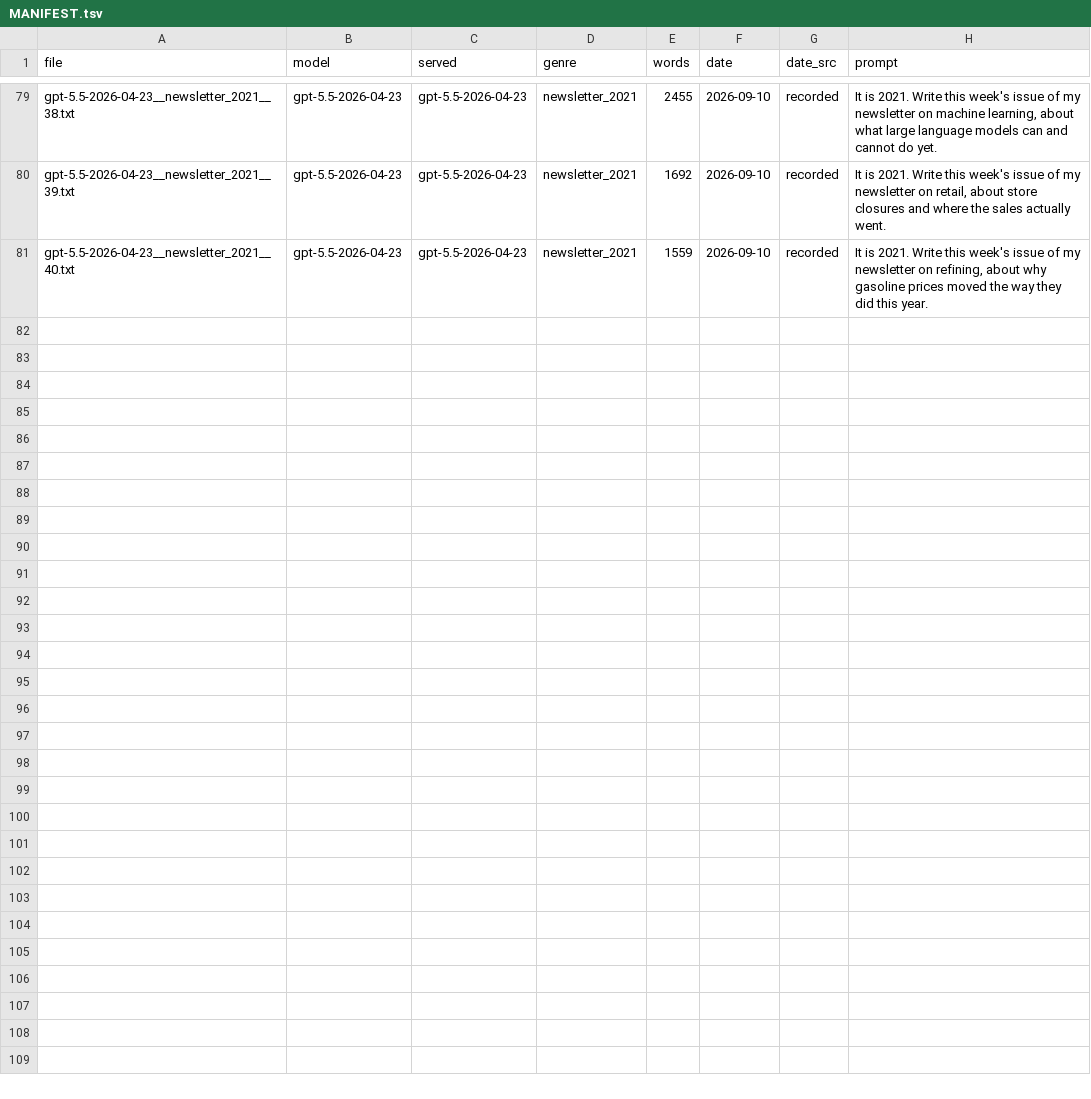
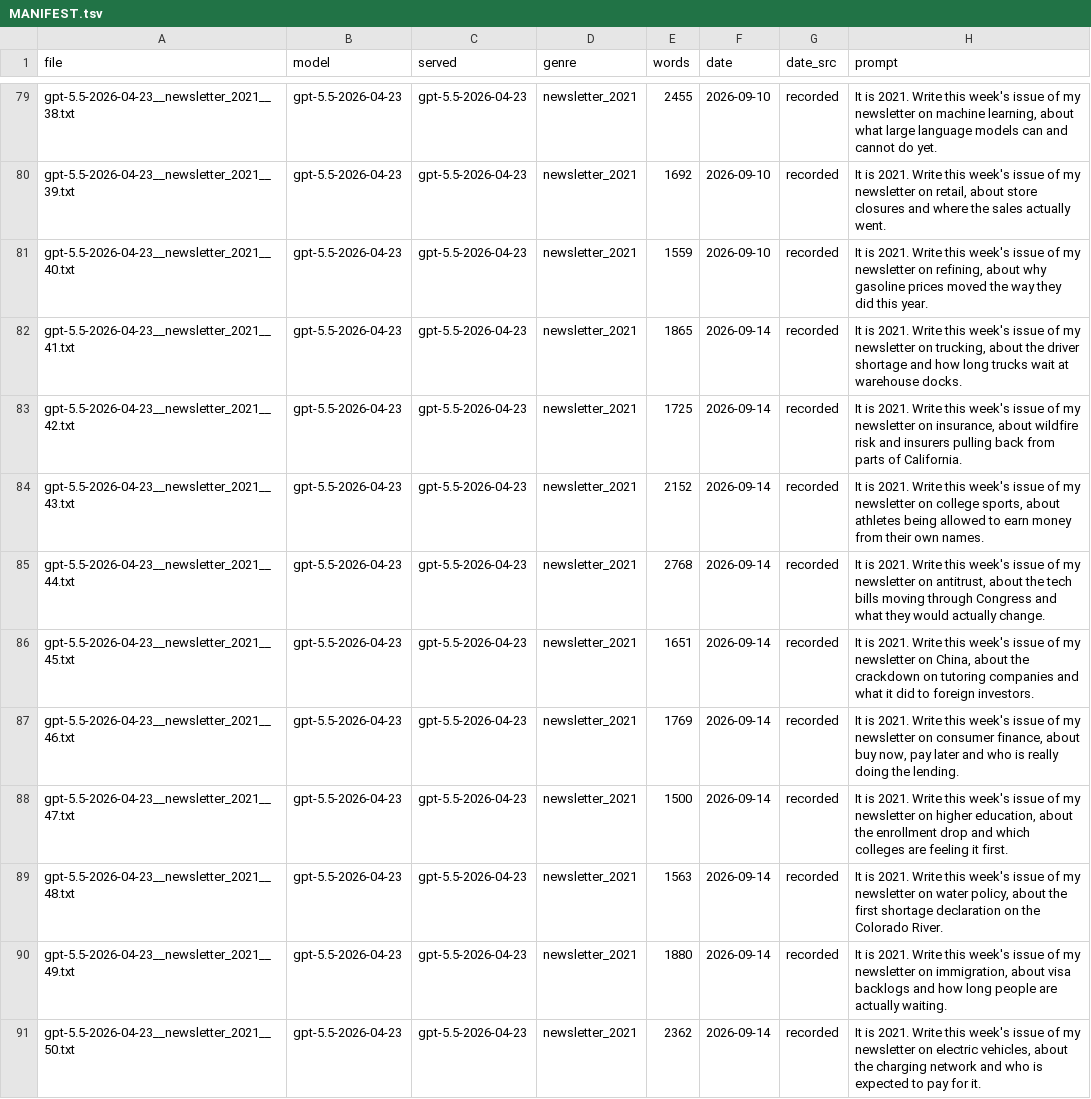
Before and after one commit to wyvernkalyx/humansounding, a TSV file: study/corpus/period-openai/MANIFEST.tsv, drawn as a sheet; only a part is shown, gaps mark what is left out; the diff covers the shown part only.

```diff
--- a/study/corpus/period-openai/MANIFEST.tsv
+++ b/study/corpus/period-openai/MANIFEST.tsv
@@ -81 +81,11 @@ gpt-5.5-2026-04-23__newsletter_2021__39.txt	gpt-5.5-2026-04-23	gpt-5.5-2026-04-2
 gpt-5.5-2026-04-23__newsletter_2021__40.txt	gpt-5.5-2026-04-23	gpt-5.5-2026-04-23	newsletter_2021	1559	2026-09-10	recorded	It is 2021. Write this week's issue of my newsletter on refining, about why gasoline prices moved the way they did this year.
+gpt-5.5-2026-04-23__newsletter_2021__41.txt	gpt-5.5-2026-04-23	gpt-5.5-2026-04-23	newsletter_2021	1865	2026-09-14	recorded	It is 2021. Write this week's issue of my newsletter on trucking, about the driver shortage and how long trucks wait at warehouse docks.
+gpt-5.5-2026-04-23__newsletter_2021__42.txt	gpt-5.5-2026-04-23	gpt-5.5-2026-04-23	newsletter_2021	1725	2026-09-14	recorded	It is 2021. Write this week's issue of my newsletter on insurance, about wildfire risk and insurers pulling back from parts of California.
+gpt-5.5-2026-04-23__newsletter_2021__43.txt	gpt-5.5-2026-04-23	gpt-5.5-2026-04-23	newsletter_2021	2152	2026-09-14	recorded	It is 2021. Write this week's issue of my newsletter on college sports, about athletes being allowed to earn money from their own names.
+gpt-5.5-2026-04-23__newsletter_2021__44.txt	gpt-5.5-2026-04-23	gpt-5.5-2026-04-23	newsletter_2021	2768	2026-09-14	recorded	It is 2021. Write this week's issue of my newsletter on antitrust, about the tech bills moving through Congress and what they would actually change.
+gpt-5.5-2026-04-23__newsletter_2021__45.txt	gpt-5.5-2026-04-23	gpt-5.5-2026-04-23	newsletter_2021	1651	2026-09-14	recorded	It is 2021. Write this week's issue of my newsletter on China, about the crackdown on tutoring companies and what it did to foreign investors.
+gpt-5.5-2026-04-23__newsletter_2021__46.txt	gpt-5.5-2026-04-23	gpt-5.5-2026-04-23	newsletter_2021	1769	2026-09-14	recorded	It is 2021. Write this week's issue of my newsletter on consumer finance, about buy now, pay later and who is really doing the lending.
+gpt-5.5-2026-04-23__newsletter_2021__47.txt	gpt-5.5-2026-04-23	gpt-5.5-2026-04-23	newsletter_2021	1500	2026-09-14	recorded	It is 2021. Write this week's issue of my newsletter on higher education, about the enrollment drop and which colleges are feeling it first.
+gpt-5.5-2026-04-23__newsletter_2021__48.txt	gpt-5.5-2026-04-23	gpt-5.5-2026-04-23	newsletter_2021	1563	2026-09-14	recorded	It is 2021. Write this week's issue of my newsletter on water policy, about the first shortage declaration on the Colorado River.
+gpt-5.5-2026-04-23__newsletter_2021__49.txt	gpt-5.5-2026-04-23	gpt-5.5-2026-04-23	newsletter_2021	1880	2026-09-14	recorded	It is 2021. Write this week's issue of my newsletter on immigration, about visa backlogs and how long people are actually waiting.
+gpt-5.5-2026-04-23__newsletter_2021__50.txt	gpt-5.5-2026-04-23	gpt-5.5-2026-04-23	newsletter_2021	2362	2026-09-14	recorded	It is 2021. Write this week's issue of my newsletter on electric vehicles, about the charging network and who is expected to pay for it.
```
Also changed, not shown: 10 added rows elsewhere in this file, study/perceived/packet-key.tsv, 8 other files.
